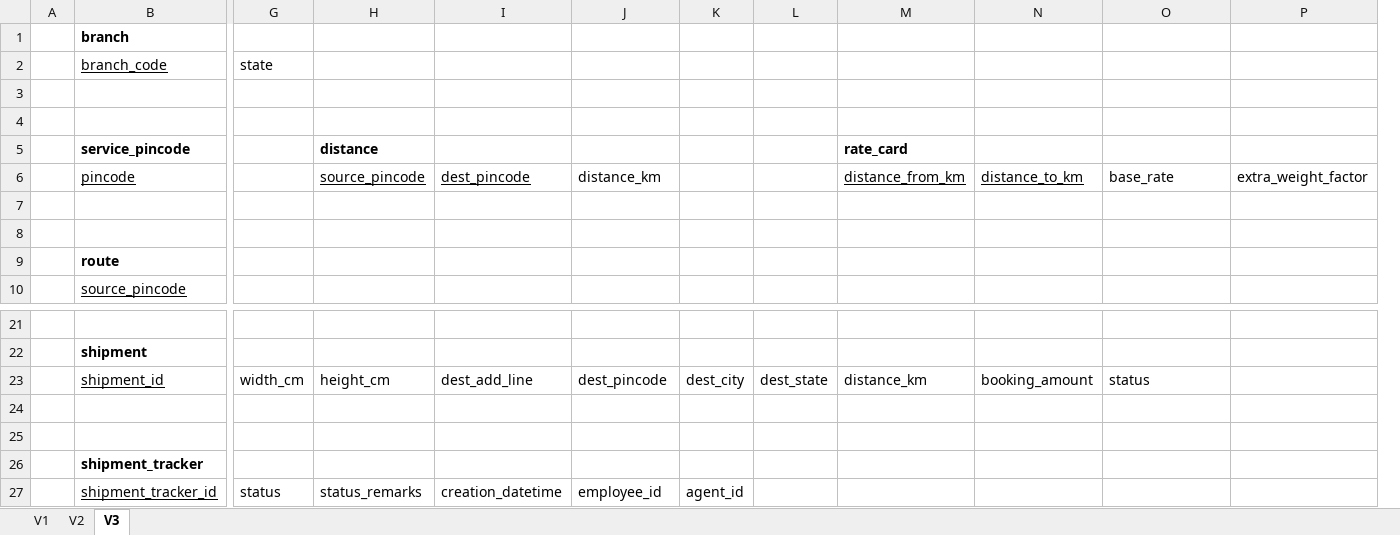
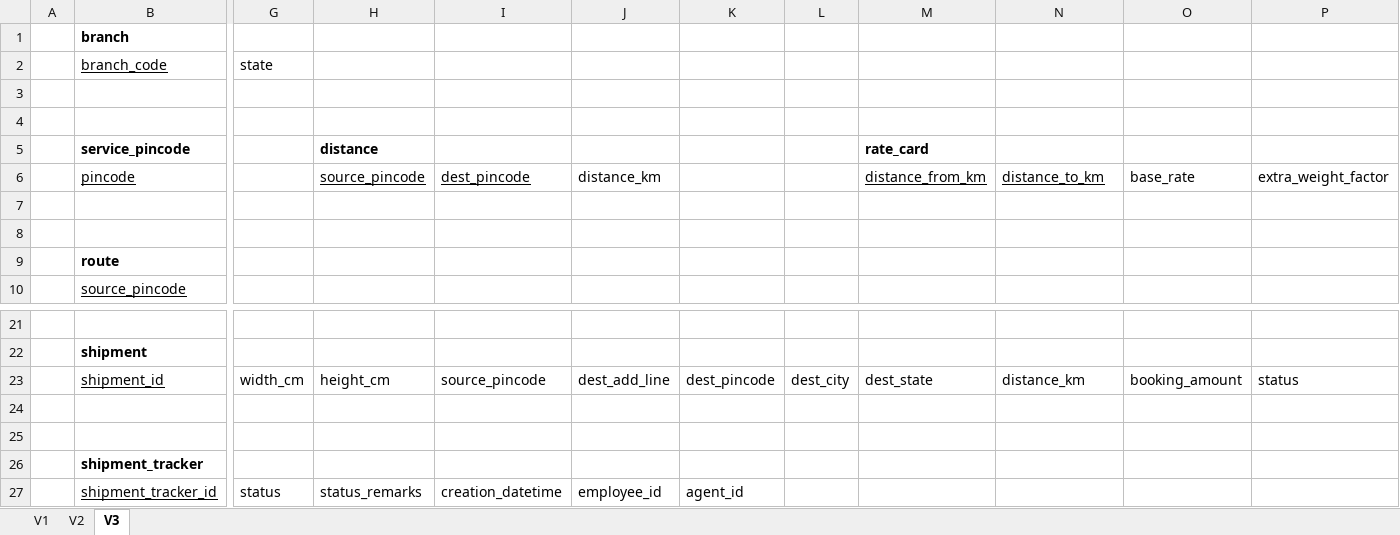
Before and after one commit to varenyavv/courier-mgmt-group-bm, an Excel workbook: Documentation/003-LogicalDesign/Relational_Model_Mapping.xlsx, sheet V3, drawn as a sheet; only a part is shown, gaps mark what is left out; values as stored, in another font and other column widths than the file's, no borders; charts and pictures not drawn; removed rows and columns are numbered as before the commit, all else as after; the diff names each change by its address in the sheet, - before the commit and + after, or states it on an @@ line.

```diff
--- a/Documentation/003-LogicalDesign/Relational_Model_Mapping.xlsx (sheet V3)
+++ b/Documentation/003-LogicalDesign/Relational_Model_Mapping.xlsx (sheet V3)
+column K, rows 23-27: dest_pincode |  |  |  | agent_id
-column L, row 23: dest_state
-I23: dest_add_line
+I23: source_pincode
-J23: dest_pincode
+J23: dest_add_line
-M23: distance_km
+M23: dest_state
-N23: booking_amount
+N23: distance_km
-O23: status
+O23: booking_amount
-P23: (empty)
+P23: status
-L27: agent_id
+L27: (empty)
```
Also changed, not shown: charts or pictures, 19 other files.
